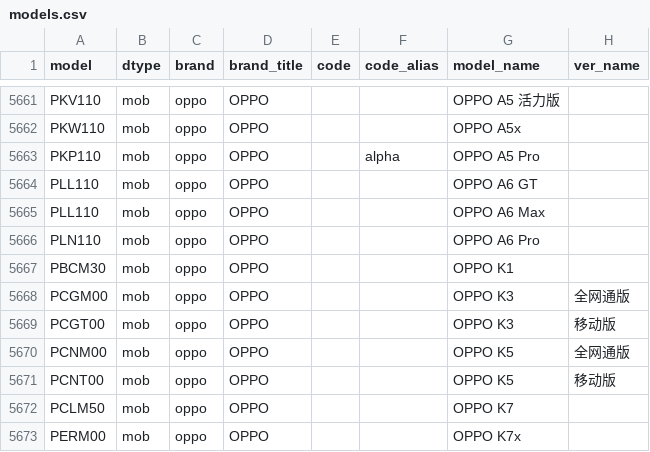
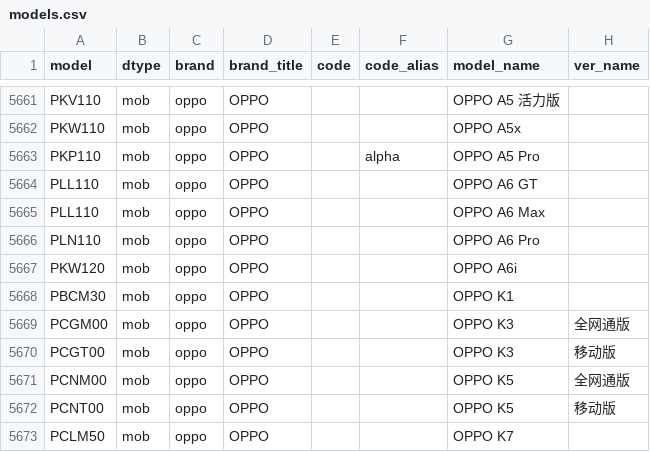
Before and after one commit to ITxiao6666/MobileModels-csv, a CSV file: models.csv, drawn as a sheet; only a part is shown, gaps mark what is left out; the shorter side is filled out with more unchanged rows.

Commit message:
Sync with MobileModels f5725deaf5ae31d53091e065be7219789173d24c

```diff
--- a/models.csv
+++ b/models.csv
@@ -5666,2 +5666,3 @@ PLL110,mob,oppo,OPPO,,,OPPO A6 Max,
 PLN110,mob,oppo,OPPO,,,OPPO A6 Pro,
+PKW120,mob,oppo,OPPO,,,OPPO A6i,
 PBCM30,mob,oppo,OPPO,,,OPPO K1,
```
Also changed, not shown: 1 other file.
